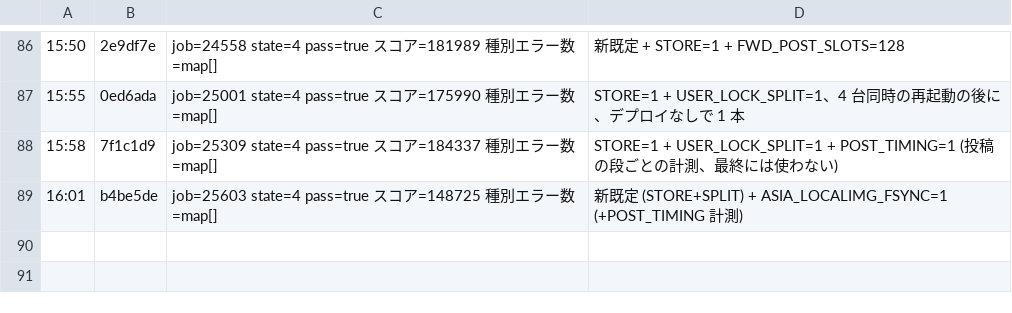
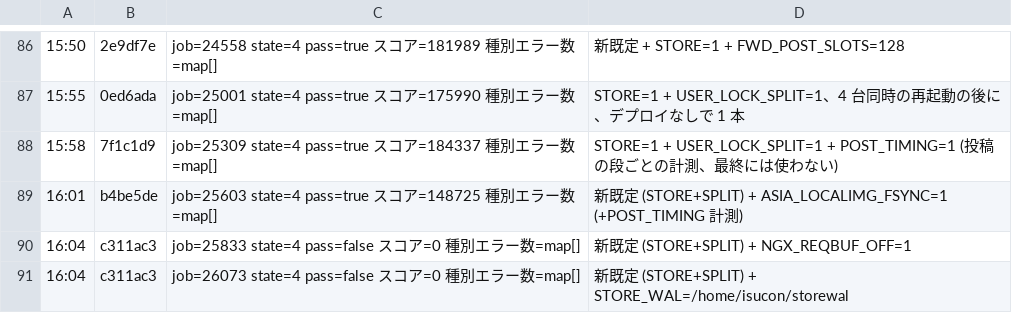
Before and after one commit to mazrean/isucon2026, a TSV file: logs/SCORES.tsv, drawn as a sheet; only a part is shown, gaps mark what is left out; the diff names each change by its address in the sheet, - before the commit and + after, or states it on an @@ line.

```diff
--- a/logs/SCORES.tsv
+++ b/logs/SCORES.tsv
+row 90: 16:04 | c311ac3 | job=25833 state=4 pass=false スコア=0 種別エラー数=map[] | 新既定 (STORE+SPLIT) + NGX_REQBUF_OFF=1
+row 91: 16:04 | c311ac3 | job=26073 state=4 pass=false スコア=0 種別エラー数=map[] | 新既定 (STORE+SPLIT) + STORE_WAL=/home/isucon/storewal
```
Also changed, not shown: 5 other files.
